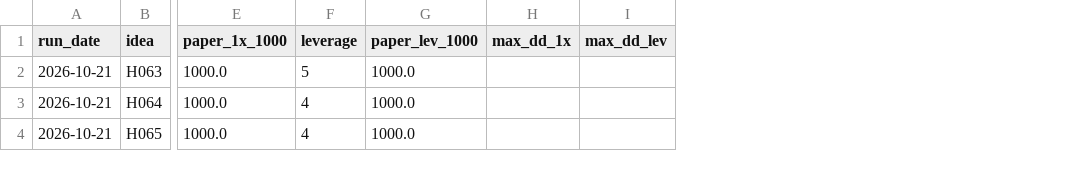
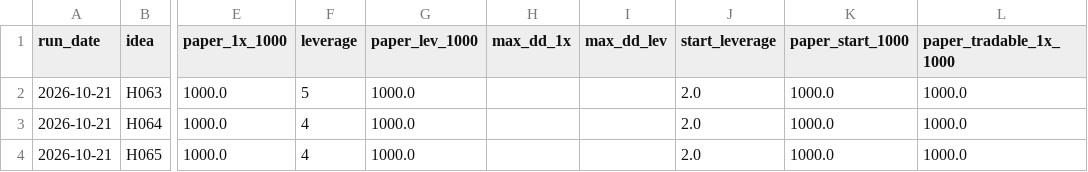
Before and after one commit to evsayar33-oss/quant_lab, a CSV file: decisions/watch/history.csv, drawn as a sheet; only a part is shown, gaps mark what is left out; the diff names each change by its address in the sheet, - before the commit and + after, or states it on an @@ line.

```diff
--- a/decisions/watch/history.csv
+++ b/decisions/watch/history.csv
+column J (start_leverage), rows 2-4: all 2.0
+column K (paper_start_1000), rows 2-4: all 1000.0
+column L (paper_tradable_1x_1000), rows 2-4: all 1000.0
```
Also changed, not shown: 5 other files.
